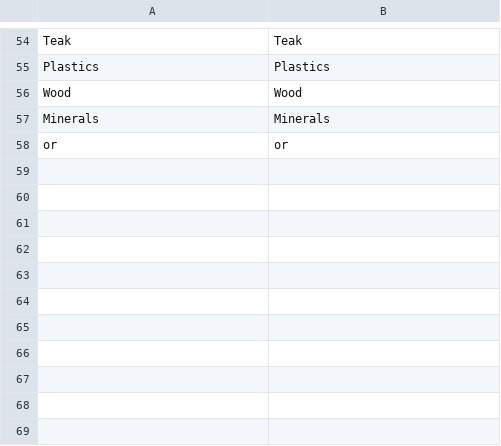
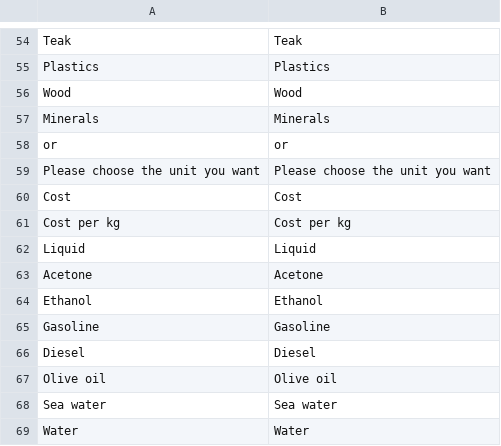
Before and after one commit to guillaume55/MecaWeb, a CSV file: translation/en/mass.csv, drawn as a sheet; only a part is shown, gaps mark what is left out; the diff names each change by its address in the sheet, - before the commit and + after, or states it on an @@ line.

```diff
--- a/translation/en/mass.csv
+++ b/translation/en/mass.csv
+row 59: Please choose the unit you want | Please choose the unit you want
+row 60: Cost | Cost
+row 61: Cost per kg | Cost per kg
+row 62: Liquid | Liquid
+row 63: Acetone | Acetone
+row 64: Ethanol | Ethanol
+row 65: Gasoline | Gasoline
+row 66: Diesel | Diesel
+row 67: Olive oil | Olive oil
+row 68: Sea water | Sea water
+row 69: Water | Water
```
Also changed, not shown: translation/fr/mass.csv, 3 other files.
